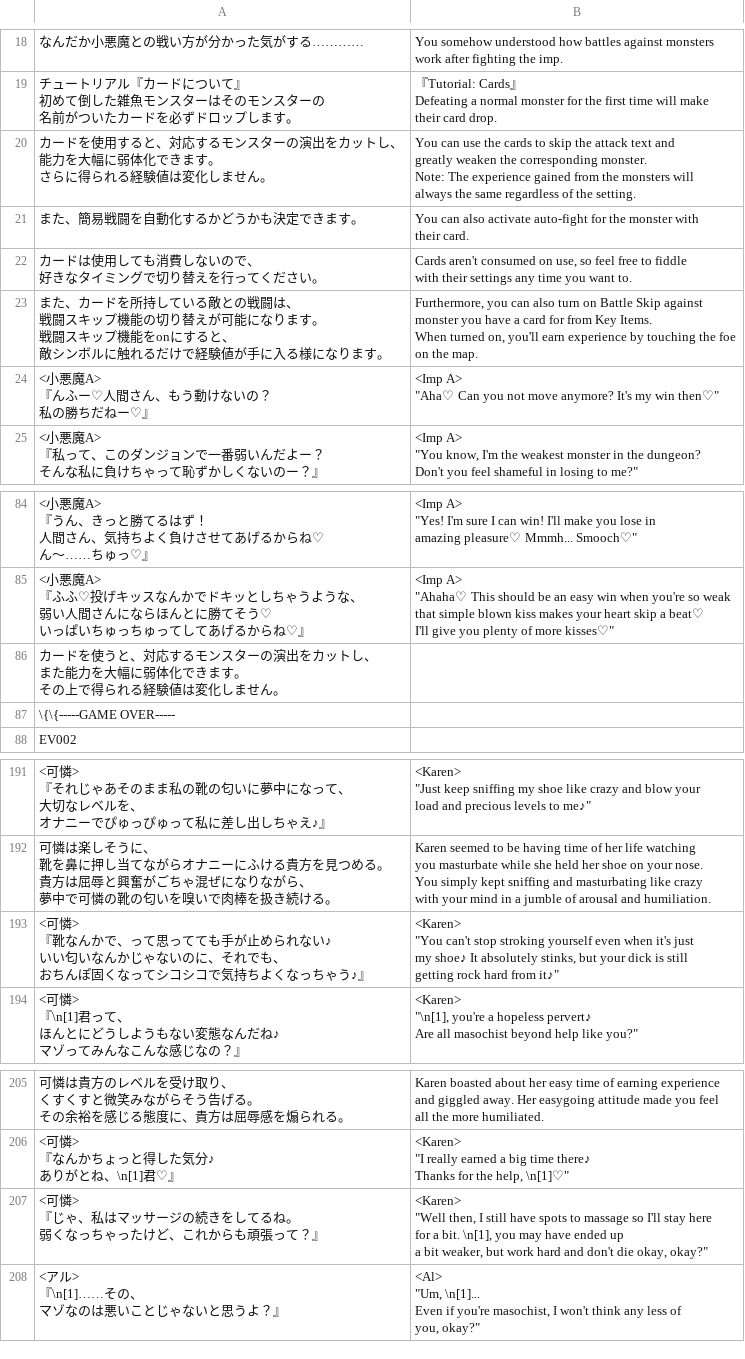
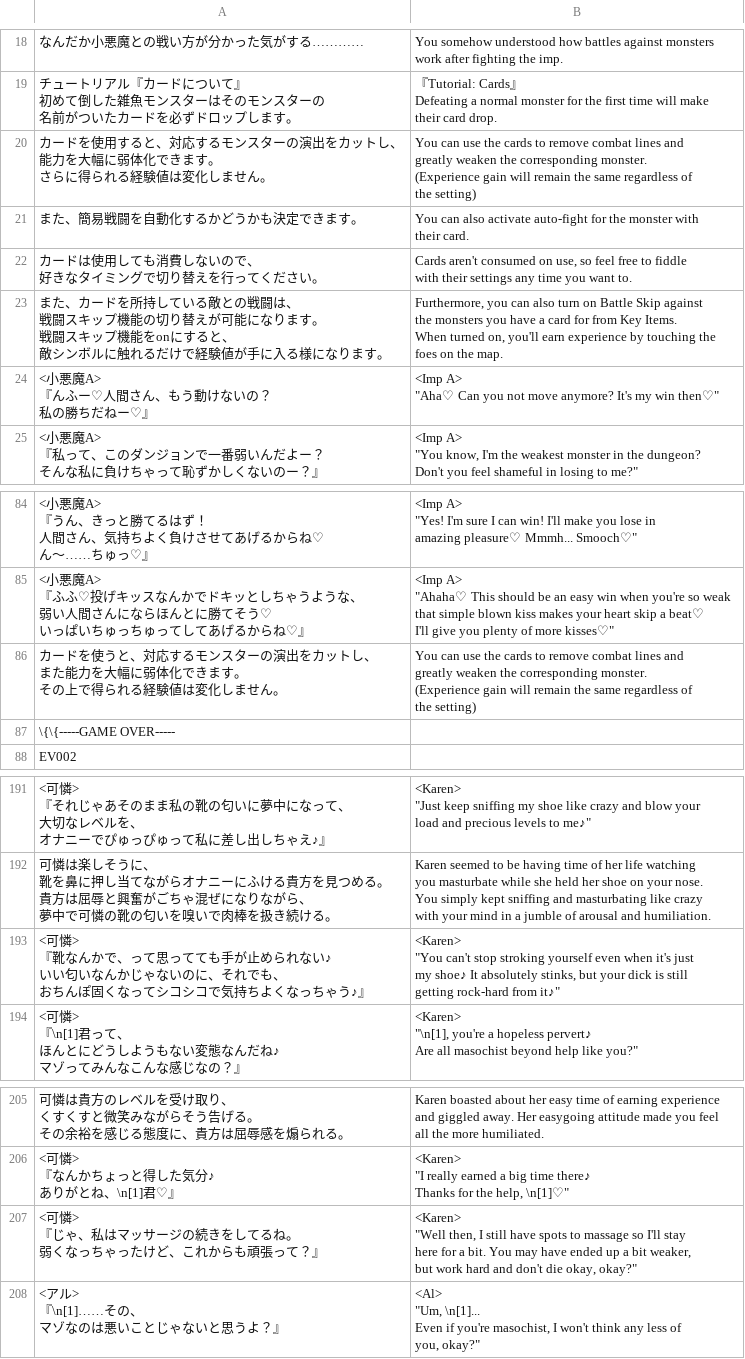
Before and after one commit to PummelsTL/TowerOfAlfimia, a CSV file: www/data/Map006.csv, drawn as a sheet; only a part is shown, gaps mark what is left out; ↵ is a line break in a cell; the diff names each change by its address in the sheet, - before the commit and + after, or states it on an @@ line.

```diff
--- a/www/data/Map006.csv
+++ b/www/data/Map006.csv
-B20: …cards to skip the attack text and ↵ greatly weaken the corresponding monster. ↵ Note: The experience gained from the monsters will ↵ always the same regardless of the setting.
+B20: …cards to remove combat lines and ↵ greatly weaken the corresponding monster. ↵ (Experience gain will remain the same regardless of ↵ the setting)
-B23: …Skip against ↵ monster you have a card for from Key Items. ↵ When turned on, you'll earn experience by touching the foe ↵ on the…
+B23: …Skip against ↵ the monsters you have a card for from Key Items. ↵ When turned on, you'll earn experience by touching the ↵ foes on the…
-B86: (empty)
+B86: You can use the cards to remove combat lines and ↵ greatly weaken the corresponding monster. ↵ (Experience gain will remain the same regardless of ↵ the setting)
-B193: …still ↵ getting rock hard from it♪"
+B193: …still ↵ getting rock-hard from it♪"
-B207: …a bit. \n[1], you may have…
+B207: …a bit. You may have…
```
Also changed, not shown: www/data/Map007.csv, www/data/Map008.csv, 12 other files.
